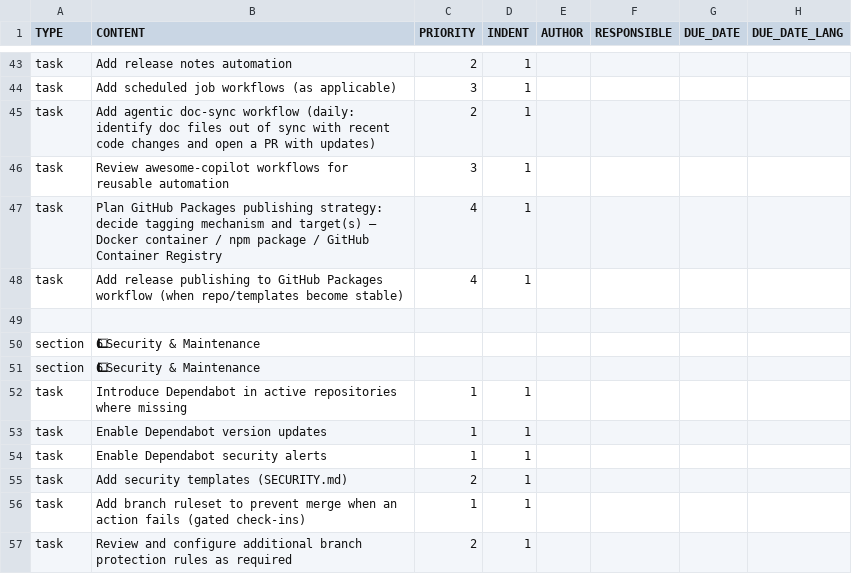
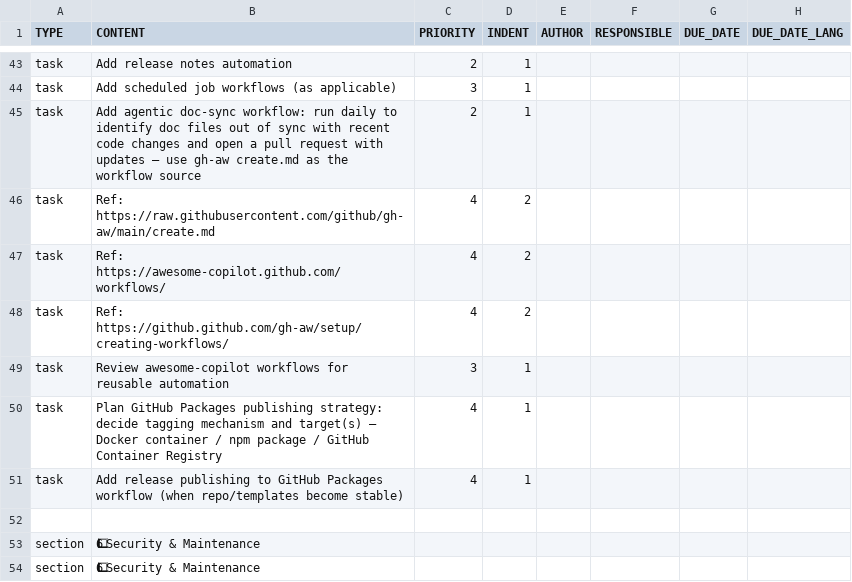
Before and after one commit to colin-gourlay/todoist-playbook, a CSV file: csv-templates/github-repo-spin-up/template.csv, drawn as a sheet; only a part is shown, gaps mark what is left out; the shorter side is filled out with more unchanged rows.

Commit message:
feat(github-repo-spin-up): enrich agentic doc-sync task with reference URIs

```diff
--- a/csv-templates/github-repo-spin-up/template.csv
+++ b/csv-templates/github-repo-spin-up/template.csv
@@ -44,3 +44,6 @@ task,Add release notes automation,2,1,,,,,
 task,Add scheduled job workflows (as applicable),3,1,,,,,
-task,Add agentic doc-sync workflow (daily: identify doc files out of sync with recent code changes and open a PR with updates),2,1,,,,,
+task,Add agentic doc-sync workflow: run daily to identify doc files out of sync with recent code changes and open a pull request with updates — use gh-aw create.md as the workflow source,2,1,,,,,
+task,Ref: https://raw.githubusercontent.com/github/gh-aw/main/create.md,4,2,,,,,
+task,Ref: https://awesome-copilot.github.com/workflows/,4,2,,,,,
+task,Ref: https://github.github.com/gh-aw/setup/creating-workflows/,4,2,,,,,
 task,Review awesome-copilot workflows for reusable automation,3,1,,,,,
```
